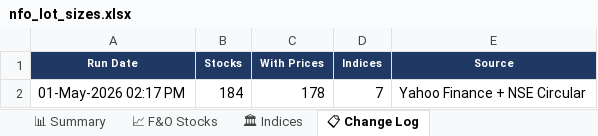
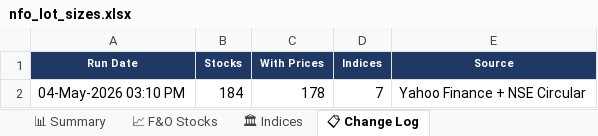
Before and after one commit to spurandhar0/nfo-lot-size-tracker, an Excel workbook: data/nfo_lot_sizes.xlsx, sheet 📋 Change Log, drawn as a sheet; values as stored, in another font and other column widths than the file's, no borders; the diff names each change by its address in the sheet, - before the commit and + after, or states it on an @@ line.

```diff
--- a/data/nfo_lot_sizes.xlsx (sheet 📋 Change Log)
+++ b/data/nfo_lot_sizes.xlsx (sheet 📋 Change Log)
-A2 (Run Date): 01-May-2026 02:17 PM
+A2 (Run Date): 04-May-2026 03:10 PM
```
Also changed, not shown: sheet 📈 F&O Stocks, sheet 📊 Summary, sheet 🏛 Indices, 1 other file.
